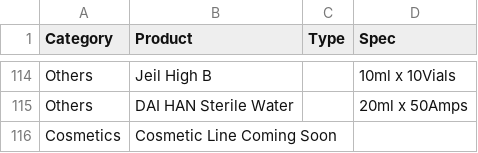
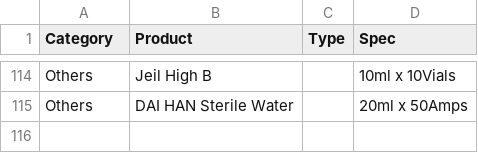
Before and after one commit to keithjeon-web/medivista, a CSV file: assets/data/medivista-products.csv, drawn as a sheet; only a part is shown, gaps mark what is left out.

```diff
--- a/assets/data/medivista-products.csv
+++ b/assets/data/medivista-products.csv
@@ -115,2 +115 @@
 "Others","DAI HAN Sterile Water","","20ml x 50Amps"
-"Cosmetics","Cosmetic Line Coming Soon","",""
```
Also changed, not shown: assets/data/product-category-classification.csv, assets/data/product-image-manifest.csv, 1 other file.
